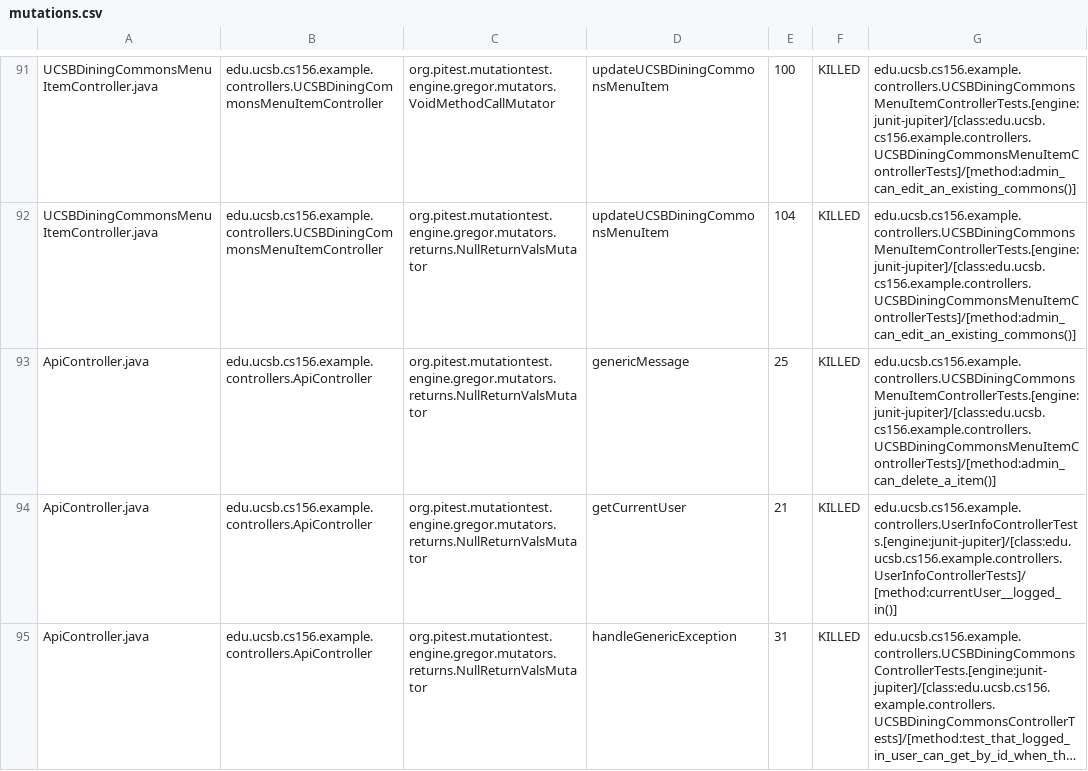
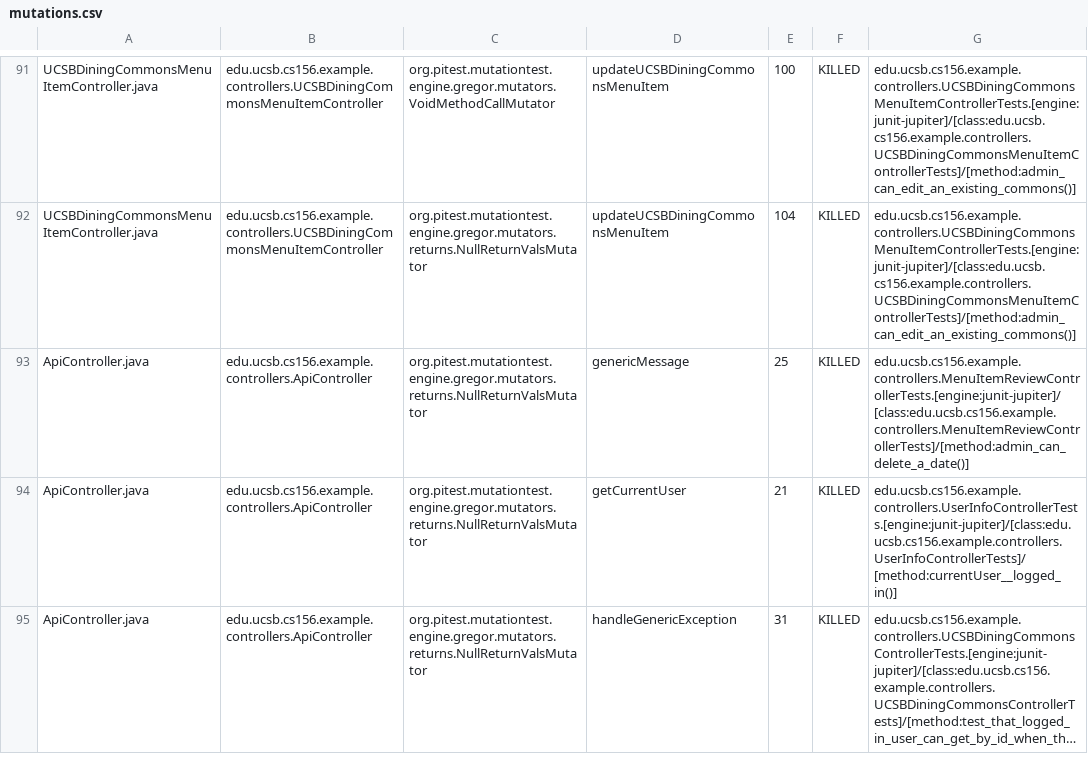
Before and after one commit to ucsb-cs156-m23/team02-m23-9am-2, a CSV file: prs/47/pitest/mutations.csv, drawn as a sheet; only a part is shown, gaps mark what is left out; long unchanged cells end in ….

Commit message:
Deploying to gh-pages from @ ucsb-cs156-m23/team02-m23-9am-2@a6e7c650dd74ce6a741f30111fef77a0b9c752b1 🚀

```diff
--- a/prs/47/pitest/mutations.csv
+++ b/prs/47/pitest/mutations.csv
@@ -92,3 +92,3 @@ UCSBDiningCommonsMenuItemController.java,edu.ucsb.cs156.example.controllers.UCSB
 UCSBDiningCommonsMenuItemController.java,edu.ucsb.cs156.example.controllers.UCSBDiningCommonsMenuItemController,org.pitest.mutationtest.engine.gregor.mutators.returns.NullReturnValsMutator,updateUCSBDiningCommonsMenuItem,104,KILLED,edu.ucsb.cs156.example.controllers.UCSBDiningCommonsMenuItemControllerTests.[engine:junit-jupiter]/[class:edu.ucsb.cs156.example.controllers.UCSBDiningCommonsMenuItemControllerTests]/[method:admin_can_edit_an_existing_commons()]
-ApiController.java,edu.ucsb.cs156.example.controllers.ApiController,org.pitest.mutationtest.engine.gregor.mutators.returns.NullReturnValsMutator,genericMessage,25,KILLED,edu.ucsb.cs156.example.controllers.UCSBDiningCommonsMenuItemControllerTests.[engine:junit-jupiter]/[class:edu.ucsb.cs156.example.controllers.UCSBDiningCommonsMenuItemControllerTests]/[method:admin_can_delete_a_item()]
+ApiController.java,edu.ucsb.cs156.example.controllers.ApiController,org.pitest.mutationtest.engine.gregor.mutators.returns.NullReturnValsMutator,genericMessage,25,KILLED,edu.ucsb.cs156.example.controllers.MenuItemReviewControllerTests.[engine:junit-jupiter]/[class:edu.ucsb.cs156.example.controllers.MenuItemReviewControllerTests]/[method:admin_can_delete_a_date()]
 ApiController.java,edu.ucsb.cs156.example.controllers.ApiController,org.pitest.mutationtest.engine.gregor.mutators.returns.NullReturnValsMutator,getCurrentUser,21,KILLED,edu.ucsb.cs156.example.controllers.UserInfoControllerTests.[engine:junit-jupiter]/[class:edu.ucsb.cs156.example.controllers.UserInfoControllerTests]/[method:currentUser__logged_in()]
```
Also changed, not shown: 14 other files.
